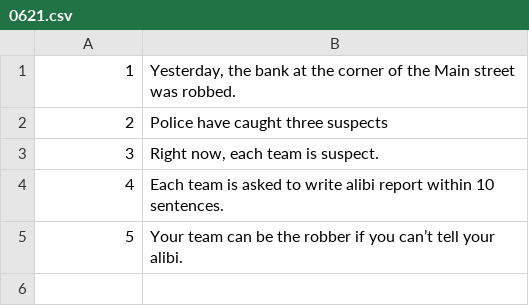
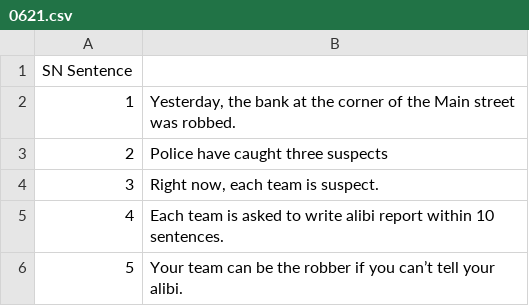
Before and after one commit to Englishson0909/EPA23_SHS, a CSV file: 0621.csv, drawn as a sheet.

Commit message:
Update 0621.csv

```diff
--- a/0621.csv
+++ b/0621.csv
@@ -1 +1,2 @@
+SN  Sentence
 1,"Yesterday, the bank at the corner of the Main street was robbed. "
```
